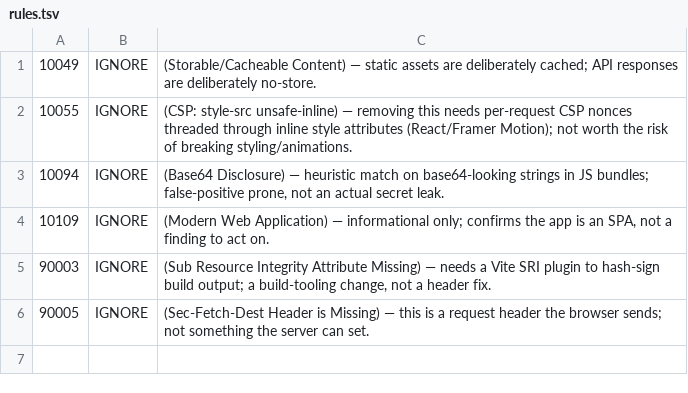
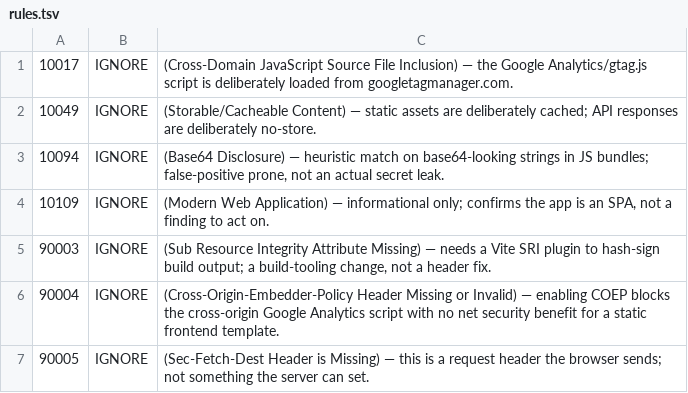
Before and after one commit to bvandrc/project-template-react-frontend, a TSV file: .zap/rules.tsv, drawn as a sheet.

```diff
--- a/.zap/rules.tsv
+++ b/.zap/rules.tsv
@@ -1,3 +1,3 @@
+10017	IGNORE	(Cross-Domain JavaScript Source File Inclusion) — the Google Analytics/gtag.js script is deliberately loaded from googletagmanager.com.
 10049	IGNORE	(Storable/Cacheable Content) — static assets are deliberately cached; API responses are deliberately no-store.
-10055	IGNORE	(CSP: style-src unsafe-inline) — removing this needs per-request CSP nonces threaded through inline style attributes (React/Framer Motion); not worth the risk of breaking styling/animations.
 10094	IGNORE	(Base64 Disclosure) — heuristic match on base64-looking strings in JS bundles; false-positive prone, not an actual secret leak.
@@ -5,2 +5,3 @@
 90003	IGNORE	(Sub Resource Integrity Attribute Missing) — needs a Vite SRI plugin to hash-sign build output; a build-tooling change, not a header fix.
+90004	IGNORE	(Cross-Origin-Embedder-Policy Header Missing or Invalid) — enabling COEP blocks the cross-origin Google Analytics script with no net security benefit for a static frontend template.
 90005	IGNORE	(Sec-Fetch-Dest Header is Missing) — this is a request header the browser sends; not something the server can set.
```
Also changed, not shown: 3 other files.
